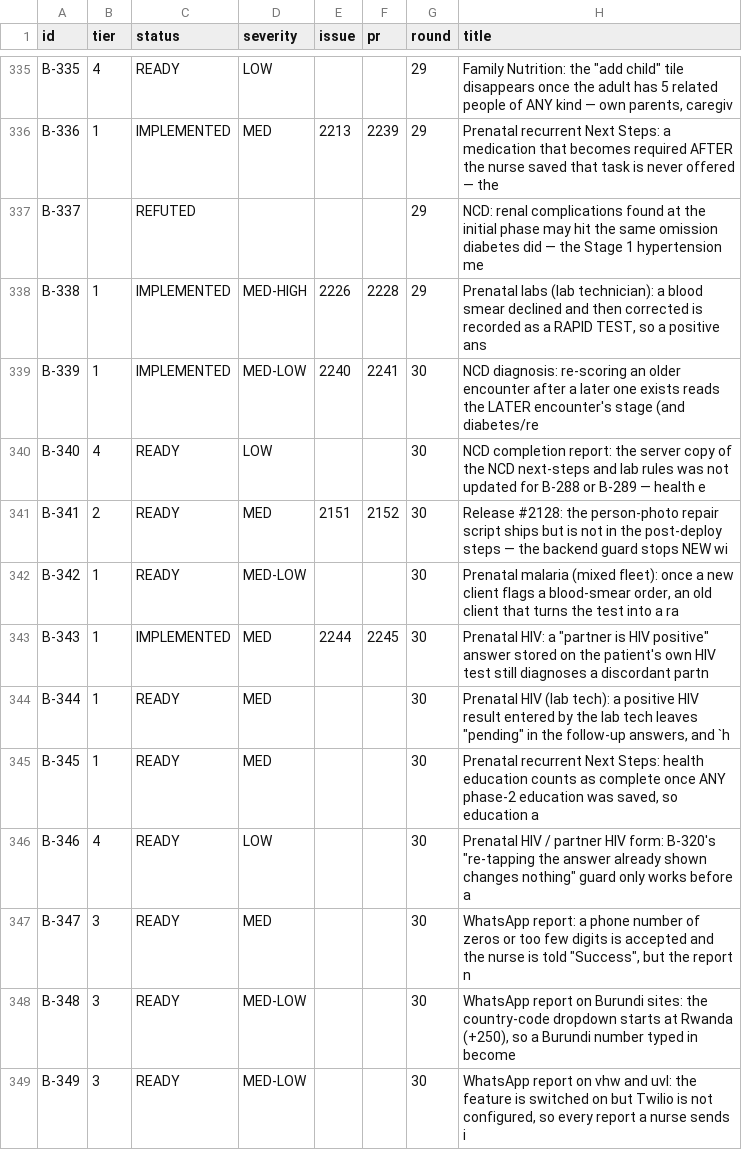
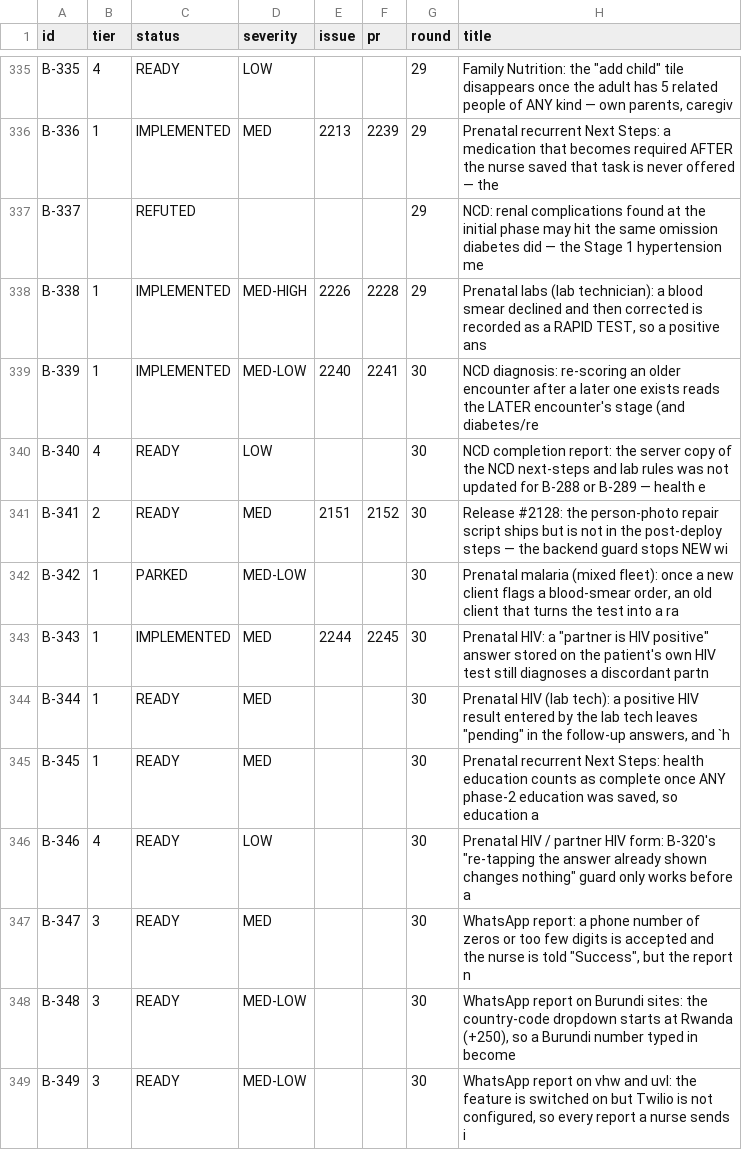
Before and after one commit to TIP-Global-Health/eheza-app, a TSV file: .claude/backlog/index.tsv, drawn as a sheet; only a part is shown, gaps mark what is left out.

```diff
--- a/.claude/backlog/index.tsv
+++ b/.claude/backlog/index.tsv
@@ -341,3 +341,3 @@ B-340	4	READY	LOW			30	NCD completion report: the server copy of the NCD next-st
 B-341	2	READY	MED	2151	2152	30	Release #2128: the person-photo repair script ships but is not in the post-deploy steps — the backend guard stops NEW wi
-B-342	1	READY	MED-LOW			30	Prenatal malaria (mixed fleet): once a new client flags a blood-smear order, an old client that turns the test into a ra
+B-342	1	PARKED	MED-LOW			30	Prenatal malaria (mixed fleet): once a new client flags a blood-smear order, an old client that turns the test into a ra
 B-343	1	IMPLEMENTED	MED	2244	2245	30	Prenatal HIV: a "partner is HIV positive" answer stored on the patient's own HIV test still diagnoses a discordant partn
```
Also changed, not shown: 3 other files.
